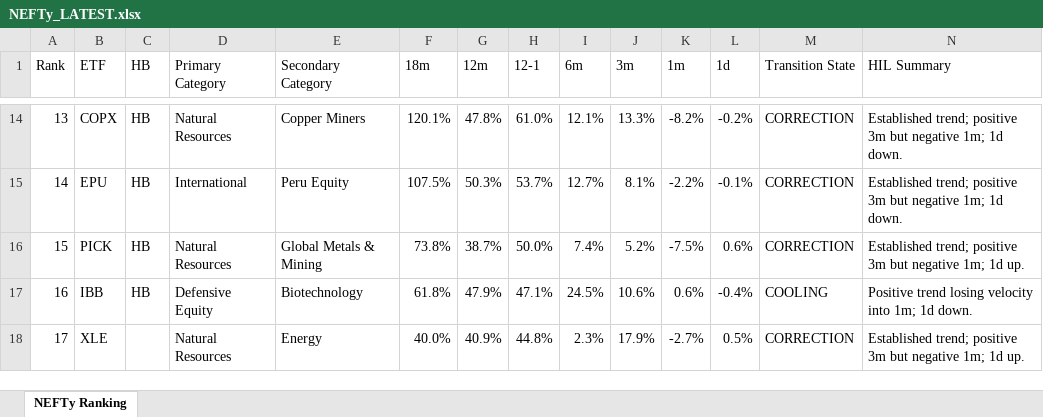
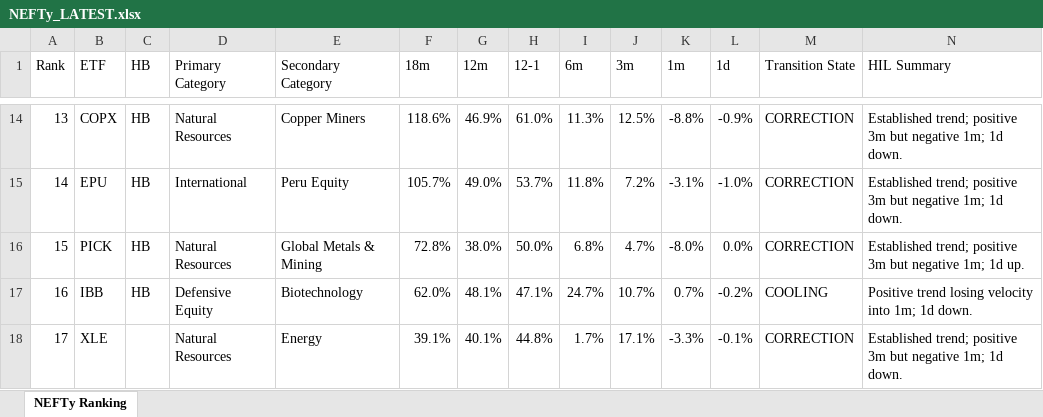
Before and after one commit to DarkMoonv1/NEFTy, an Excel workbook: NEFTy_LATEST.xlsx, sheet NEFTy Ranking, drawn as a sheet; only a part is shown, gaps mark what is left out; values as stored, in another font and other column widths than the file's, no cell formats; the diff covers the shown part only; the diff names each change by its address in the sheet, - before the commit and + after, or states it on an @@ line.

Commit message:
Update NEFTy_LATEST.xlsx

```diff
--- a/NEFTy_LATEST.xlsx (sheet NEFTy Ranking)
+++ b/NEFTy_LATEST.xlsx (sheet NEFTy Ranking)
-F14 (18m): 120.1%
+F14 (18m): 118.6%
-G14 (12m): 47.8%
+G14 (12m): 46.9%
-I14 (6m): 12.1%
+I14 (6m): 11.3%
-J14 (3m): 13.3%
+J14 (3m): 12.5%
-K14 (1m): -8.2%
+K14 (1m): -8.8%
-L14 (1d): -0.2%
+L14 (1d): -0.9%
-F15 (18m): 107.5%
+F15 (18m): 105.7%
-G15 (12m): 50.3%
+G15 (12m): 49.0%
-I15 (6m): 12.7%
+I15 (6m): 11.8%
-J15 (3m): 8.1%
+J15 (3m): 7.2%
-K15 (1m): -2.2%
+K15 (1m): -3.1%
-L15 (1d): -0.1%
+L15 (1d): -1.0%
-F16 (18m): 73.8%
+F16 (18m): 72.8%
-G16 (12m): 38.7%
+G16 (12m): 38.0%
-I16 (6m): 7.4%
+I16 (6m): 6.8%
-J16 (3m): 5.2%
+J16 (3m): 4.7%
-K16 (1m): -7.5%
+K16 (1m): -8.0%
-L16 (1d): 0.6%
+L16 (1d): 0.0%
-F17 (18m): 61.8%
+F17 (18m): 62.0%
-G17 (12m): 47.9%
+G17 (12m): 48.1%
-I17 (6m): 24.5%
+I17 (6m): 24.7%
-J17 (3m): 10.6%
+J17 (3m): 10.7%
-K17 (1m): 0.6%
+K17 (1m): 0.7%
-L17 (1d): -0.4%
+L17 (1d): -0.2%
-F18 (18m): 40.0%
+F18 (18m): 39.1%
-G18 (12m): 40.9%
+G18 (12m): 40.1%
-I18 (6m): 2.3%
+I18 (6m): 1.7%
-J18 (3m): 17.9%
+J18 (3m): 17.1%
-K18 (1m): -2.7%
+K18 (1m): -3.3%
-L18 (1d): 0.5%
+L18 (1d): -0.1%
-N18 (HIL Summary): …1m; 1d up.
+N18 (HIL Summary): …1m; 1d down.
```
Also changed, not shown: 904 edited cells elsewhere in this sheet, cell formats.
